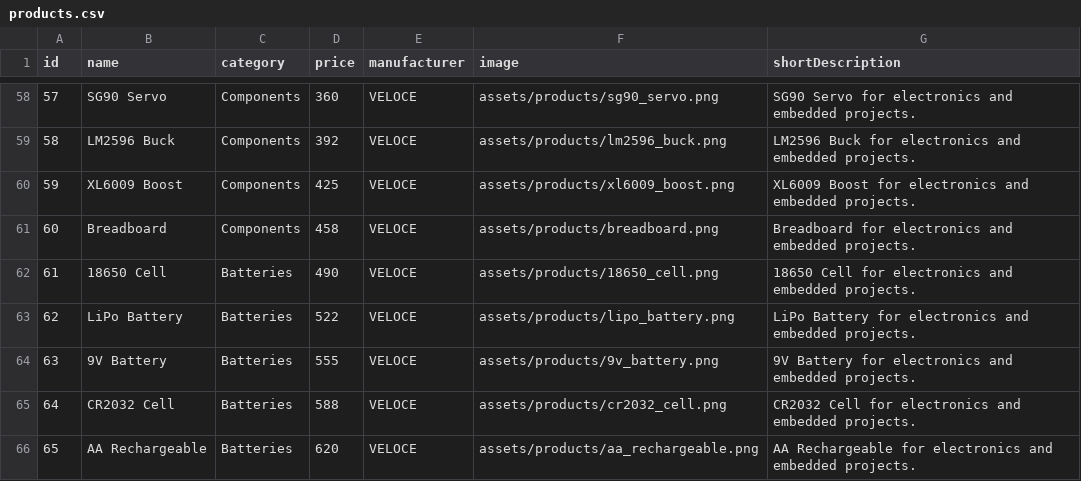
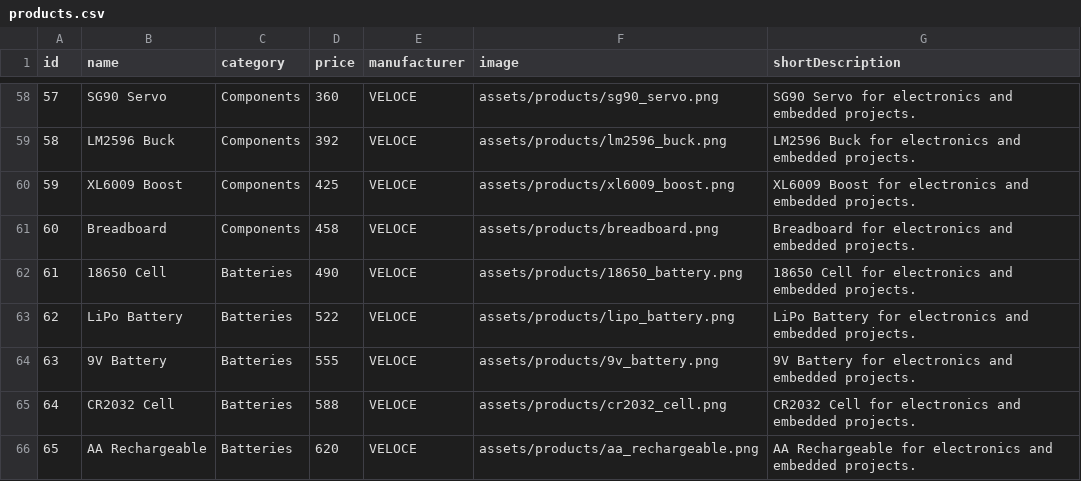
Before and after one commit to tejas0258/UID_ENDSEM, a CSV file: products.csv, drawn as a sheet; only a part is shown, gaps mark what is left out.

Commit message:
Update products.csv

```diff
--- a/products.csv
+++ b/products.csv
@@ -61,3 +61,3 @@ id,name,category,price,manufacturer,image,shortDescription
 60,Breadboard,Components,458,VELOCE,assets/products/breadboard.png,Breadboard for electronics and embedded projects.
-61,18650 Cell,Batteries,490,VELOCE,assets/products/18650_cell.png,18650 Cell for electronics and embedded projects.
+61,18650 Cell,Batteries,490,VELOCE,assets/products/18650_battery.png,18650 Cell for electronics and embedded projects.
 62,LiPo Battery,Batteries,522,VELOCE,assets/products/lipo_battery.png,LiPo Battery for electronics and embedded projects.
```
